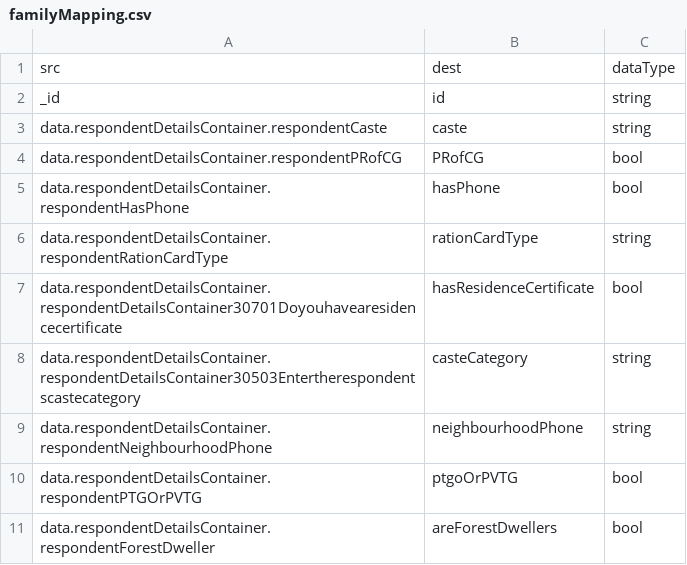
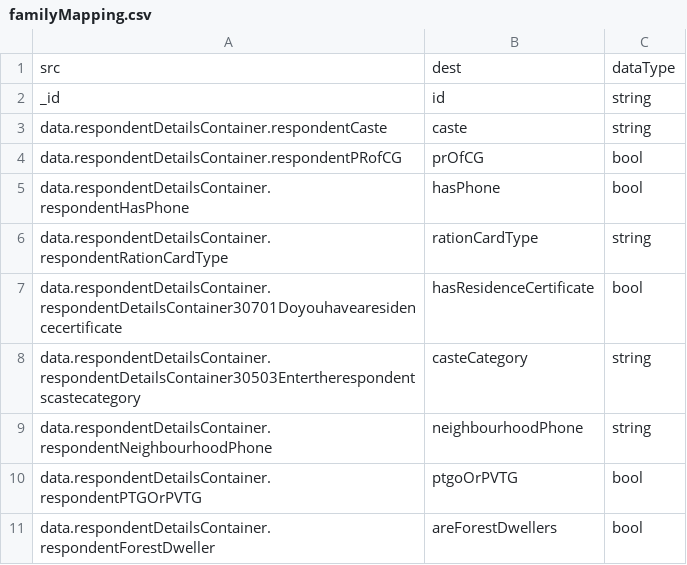
Before and after one commit to Indus-Action-Initiatives/eligibility-engine, a CSV file: maago/config/familyMapping.csv, drawn as a sheet.

```diff
--- a/maago/config/familyMapping.csv
+++ b/maago/config/familyMapping.csv
@@ -3,3 +3,3 @@ _id,id,string
 data.respondentDetailsContainer.respondentCaste,caste,string
-data.respondentDetailsContainer.respondentPRofCG,PRofCG,bool
+data.respondentDetailsContainer.respondentPRofCG,prOfCG,bool
 data.respondentDetailsContainer.respondentHasPhone,hasPhone,bool
```
Also changed, not shown: 2 other files.
